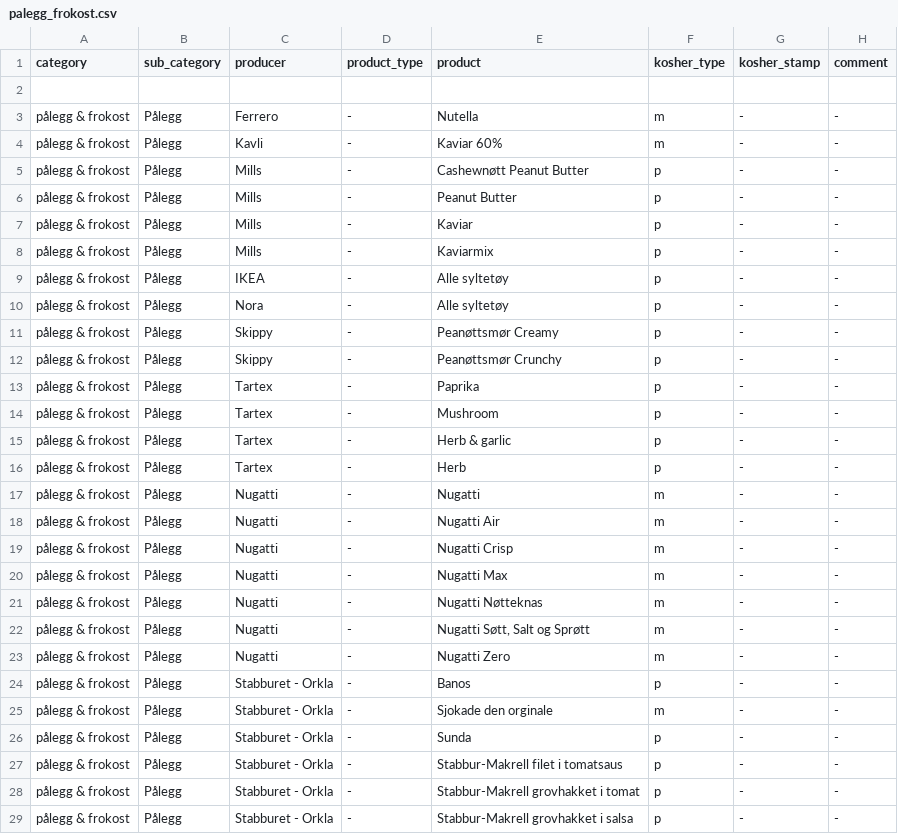
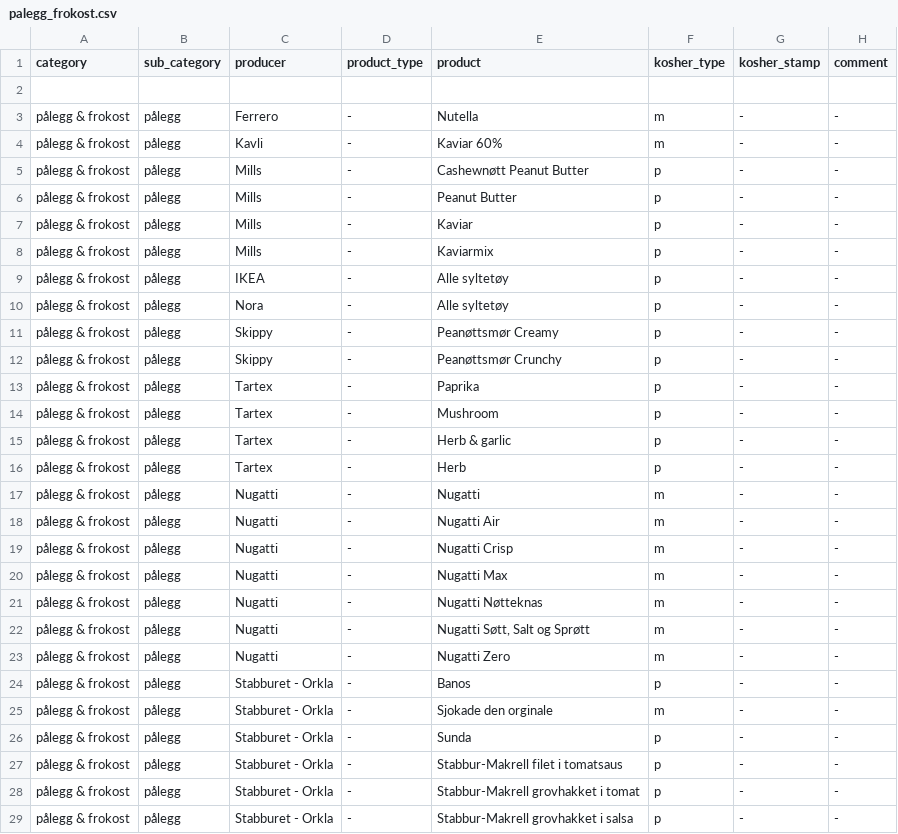
Before and after one commit to michelemendel/kapp, a CSV file: data/palegg_frokost.csv, drawn as a sheet; only a part is shown; the diff covers the shown part only.

```diff
--- a/data/palegg_frokost.csv
+++ b/data/palegg_frokost.csv
@@ -2,28 +2,28 @@ category,sub_category,producer,product_type,product,kosher_type,kosher_stamp,com
 
-"pålegg & frokost","Pålegg","Ferrero","-","Nutella","m","-","-"
-"pålegg & frokost","Pålegg","Kavli","-","Kaviar 60%","m","-","-"
-"pålegg & frokost","Pålegg","Mills","-","Cashewnøtt Peanut Butter","p","-","-"
-"pålegg & frokost","Pålegg","Mills","-","Peanut Butter","p","-","-"
-"pålegg & frokost","Pålegg","Mills","-","Kaviar","p","-","-"
-"pålegg & frokost","Pålegg","Mills","-","Kaviarmix","p","-","-"
-"pålegg & frokost","Pålegg","IKEA","-","Alle syltetøy","p","-","-"
-"pålegg & frokost","Pålegg","Nora","-","Alle syltetøy","p","-","-"
-"pålegg & frokost","Pålegg","Skippy","-","Peanøttsmør Creamy","p","-","-"
-"pålegg & frokost","Pålegg","Skippy","-","Peanøttsmør Crunchy","p","-","-"
-"pålegg & frokost","Pålegg","Tartex","-","Paprika","p","-","-"
-"pålegg & frokost","Pålegg","Tartex","-","Mushroom","p","-","-"
-"pålegg & frokost","Pålegg","Tartex","-","Herb & garlic","p","-","-"
-"pålegg & frokost","Pålegg","Tartex","-","Herb","p","-","-"
-"pålegg & frokost","Pålegg","Nugatti","-","Nugatti","m","-","-"
-"pålegg & frokost","Pålegg","Nugatti","-","Nugatti Air","m","-","-"
-"pålegg & frokost","Pålegg","Nugatti","-","Nugatti Crisp","m","-","-"
-"pålegg & frokost","Pålegg","Nugatti","-","Nugatti Max","m","-","-"
-"pålegg & frokost","Pålegg","Nugatti","-","Nugatti Nøtteknas","m","-","-"
-"pålegg & frokost","Pålegg","Nugatti","-","Nugatti Søtt, Salt og Sprøtt","m","-","-"
-"pålegg & frokost","Pålegg","Nugatti","-","Nugatti Zero","m","-","-"
-"pålegg & frokost","Pålegg","Stabburet - Orkla","-","Banos","p","-","-"
-"pålegg & frokost","Pålegg","Stabburet - Orkla","-","Sjokade den orginale","m","-","-"
-"pålegg & frokost","Pålegg","Stabburet - Orkla","-","Sunda","p","-","-"
-"pålegg & frokost","Pålegg","Stabburet - Orkla","-","Stabbur-Makrell filet i tomatsaus","p","-","-"
-"pålegg & frokost","Pålegg","Stabburet - Orkla","-","Stabbur-Makrell grovhakket i tomat","p","-","-"
-"pålegg & frokost","Pålegg","Stabburet - Orkla","-","Stabbur-Makrell grovhakket i salsa","p","-","-"
+"pålegg & frokost","pålegg","Ferrero","-","Nutella","m","-","-"
+"pålegg & frokost","pålegg","Kavli","-","Kaviar 60%","m","-","-"
+"pålegg & frokost","pålegg","Mills","-","Cashewnøtt Peanut Butter","p","-","-"
+"pålegg & frokost","pålegg","Mills","-","Peanut Butter","p","-","-"
+"pålegg & frokost","pålegg","Mills","-","Kaviar","p","-","-"
+"pålegg & frokost","pålegg","Mills","-","Kaviarmix","p","-","-"
+"pålegg & frokost","pålegg","IKEA","-","Alle syltetøy","p","-","-"
+"pålegg & frokost","pålegg","Nora","-","Alle syltetøy","p","-","-"
+"pålegg & frokost","pålegg","Skippy","-","Peanøttsmør Creamy","p","-","-"
+"pålegg & frokost","pålegg","Skippy","-","Peanøttsmør Crunchy","p","-","-"
+"pålegg & frokost","pålegg","Tartex","-","Paprika","p","-","-"
+"pålegg & frokost","pålegg","Tartex","-","Mushroom","p","-","-"
+"pålegg & frokost","pålegg","Tartex","-","Herb & garlic","p","-","-"
+"pålegg & frokost","pålegg","Tartex","-","Herb","p","-","-"
+"pålegg & frokost","pålegg","Nugatti","-","Nugatti","m","-","-"
+"pålegg & frokost","pålegg","Nugatti","-","Nugatti Air","m","-","-"
+"pålegg & frokost","pålegg","Nugatti","-","Nugatti Crisp","m","-","-"
+"pålegg & frokost","pålegg","Nugatti","-","Nugatti Max","m","-","-"
+"pålegg & frokost","pålegg","Nugatti","-","Nugatti Nøtteknas","m","-","-"
+"pålegg & frokost","pålegg","Nugatti","-","Nugatti Søtt, Salt og Sprøtt","m","-","-"
+"pålegg & frokost","pålegg","Nugatti","-","Nugatti Zero","m","-","-"
+"pålegg & frokost","pålegg","Stabburet - Orkla","-","Banos","p","-","-"
+"pålegg & frokost","pålegg","Stabburet - Orkla","-","Sjokade den orginale","m","-","-"
+"pålegg & frokost","pålegg","Stabburet - Orkla","-","Sunda","p","-","-"
+"pålegg & frokost","pålegg","Stabburet - Orkla","-","Stabbur-Makrell filet i tomatsaus","p","-","-"
+"pålegg & frokost","pålegg","Stabburet - Orkla","-","Stabbur-Makrell grovhakket i tomat","p","-","-"
+"pålegg & frokost","pålegg","Stabburet - Orkla","-","Stabbur-Makrell grovhakket i salsa","p","-","-"
```
Also changed, not shown: 35 edited cells elsewhere in this file, data/fisk.csv, data/is_dessert.csv, 5 other files.
